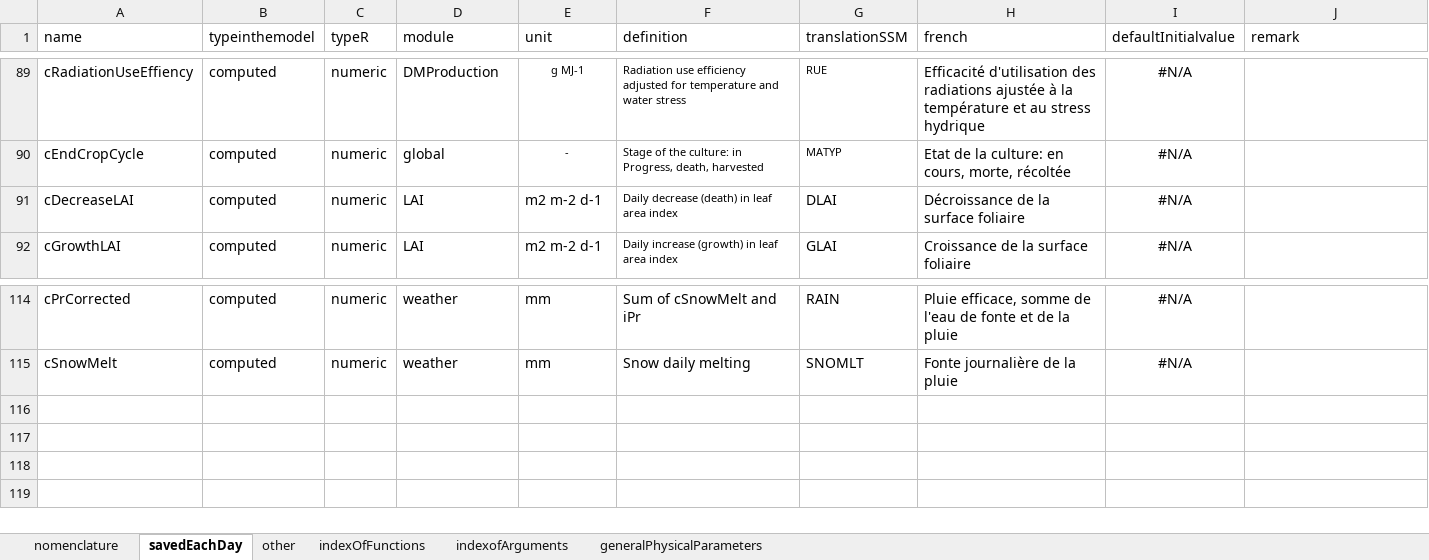
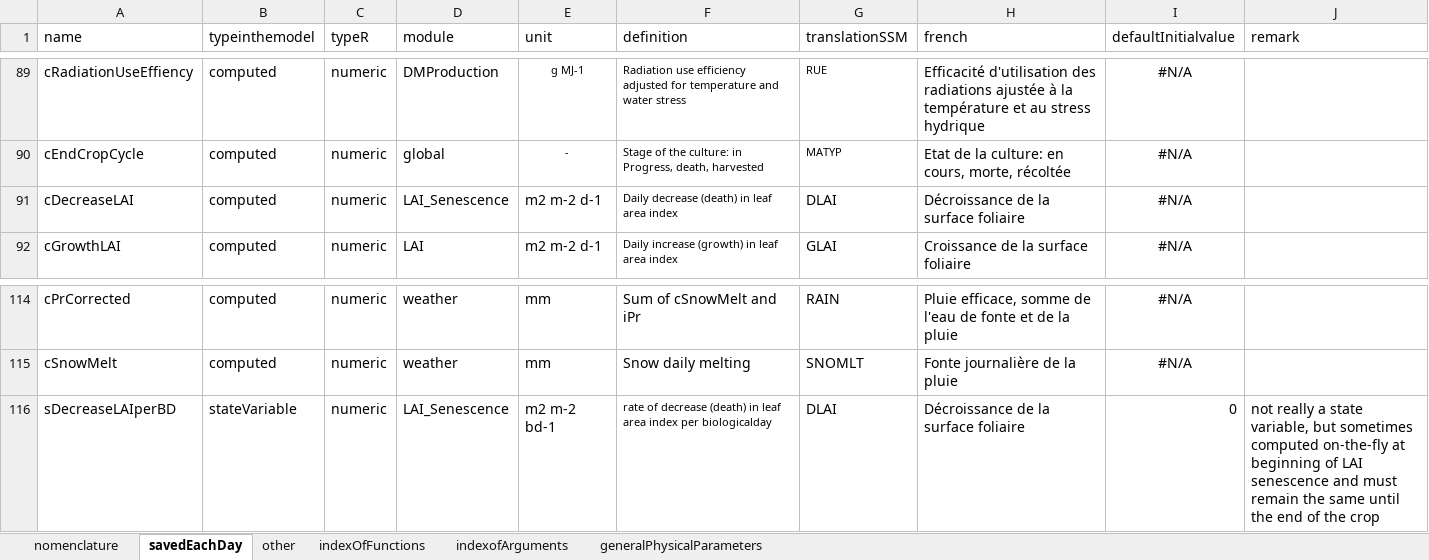
Before and after one commit to mariegosme/SSM.R, an Excel workbook: allvariables.xlsx, sheet savedEachDay, drawn as a sheet; only a part is shown, gaps mark what is left out; values as stored, in another font and other column widths than the file's, no borders; the diff names each change by its address in the sheet, - before the commit and + after, or states it on an @@ line.

Commit message:
added LAI without N (except effect of frost and heat)
now LAI decreases from BLS to MAT with a constant rate per biological day. But I had to comment out the effect of frost and heat because they led to NA... I will investigate this.

```diff
--- a/allvariables.xlsx (sheet savedEachDay)
+++ b/allvariables.xlsx (sheet savedEachDay)
-D91 (module): LAI
+D91 (module): LAI_Senescence
+row 116: sDecreaseLAIperBD | stateVariable | numeric | LAI_Senescence | m2 m-2 bd-1 | rate of decrease (death) in leaf area index per biologicalday | DLAI | Décroissance de la surface foliaire | 0 | not really a state variable, but sometimes computed on-the-fly at beginning of LAI senescence and must remain the same until the end of the crop
```
Also changed, not shown: 4 other files.
